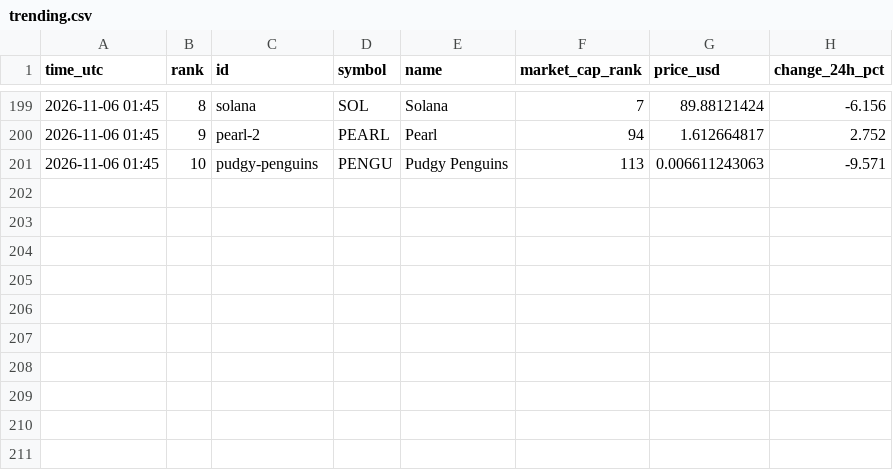
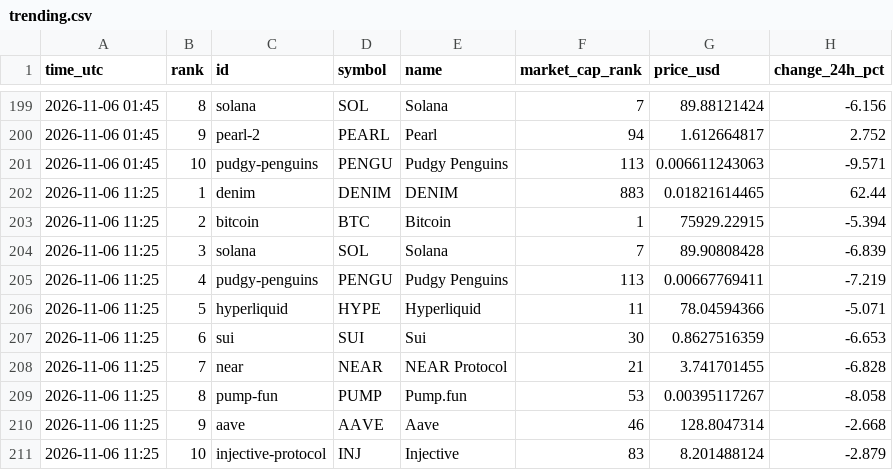
Before and after one commit to FlameSovereign/Cryptocurrency, a CSV file: data/trending.csv, drawn as a sheet; only a part is shown, gaps mark what is left out.

```diff
--- a/data/trending.csv
+++ b/data/trending.csv
@@ -201 +201,11 @@ time_utc,rank,id,symbol,name,market_cap_rank,price_usd,change_24h_pct
 2026-11-06 01:45,10,pudgy-penguins,PENGU,Pudgy Penguins,113,0.006611243063,-9.571
+2026-11-06 11:25,1,denim,DENIM,DENIM,883,0.01821614465,62.44
+2026-11-06 11:25,2,bitcoin,BTC,Bitcoin,1,75929.22915,-5.394
+2026-11-06 11:25,3,solana,SOL,Solana,7,89.90808428,-6.839
+2026-11-06 11:25,4,pudgy-penguins,PENGU,Pudgy Penguins,113,0.00667769411,-7.219
+2026-11-06 11:25,5,hyperliquid,HYPE,Hyperliquid,11,78.04594366,-5.071
+2026-11-06 11:25,6,sui,SUI,Sui,30,0.8627516359,-6.653
+2026-11-06 11:25,7,near,NEAR,NEAR Protocol,21,3.741701455,-6.828
+2026-11-06 11:25,8,pump-fun,PUMP,Pump.fun,53,0.00395117267,-8.058
+2026-11-06 11:25,9,aave,AAVE,Aave,46,128.8047314,-2.668
+2026-11-06 11:25,10,injective-protocol,INJ,Injective,83,8.201488124,-2.879
```
Also changed, not shown: data/gate_movers.csv, data/stock_tokens.csv.
